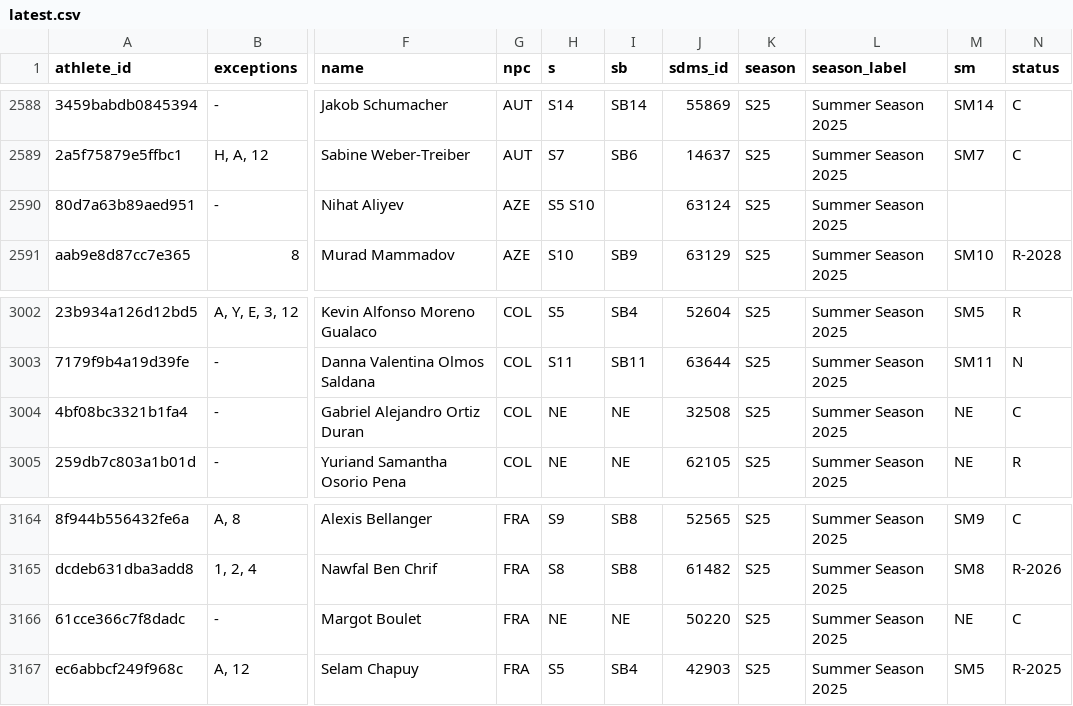
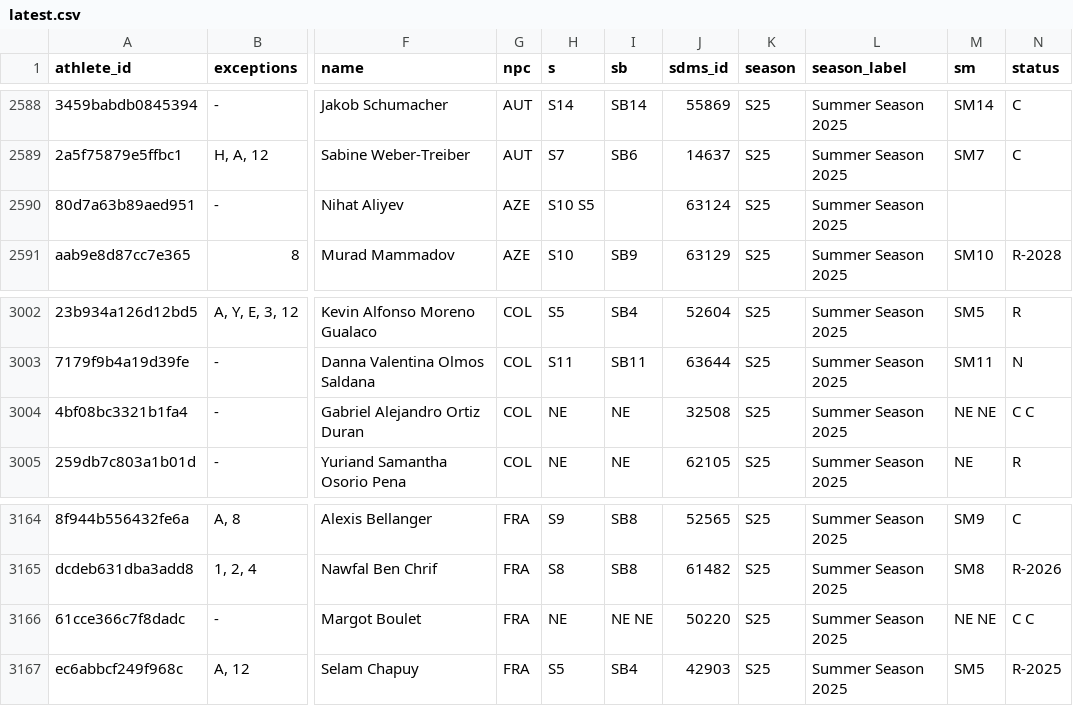
Before and after one commit to OpenWaterXT/1, a CSV file: data/latest.csv, drawn as a sheet; only a part is shown, gaps mark what is left out; the diff names each change by its address in the sheet, - before the commit and + after, or states it on an @@ line.

```diff
--- a/data/latest.csv
+++ b/data/latest.csv
-H2590 (s): S5 S10
+H2590 (s): S10 S5
-M3004 (sm): NE
+M3004 (sm): NE NE
-N3004 (status): C
+N3004 (status): C C
-I3166 (sb): NE
+I3166 (sb): NE NE
-M3166 (sm): NE
+M3166 (sm): NE NE
-N3166 (status): C
+N3166 (status): C C
```
Also changed, not shown: data/seasons/S25.csv, 3 other files.
